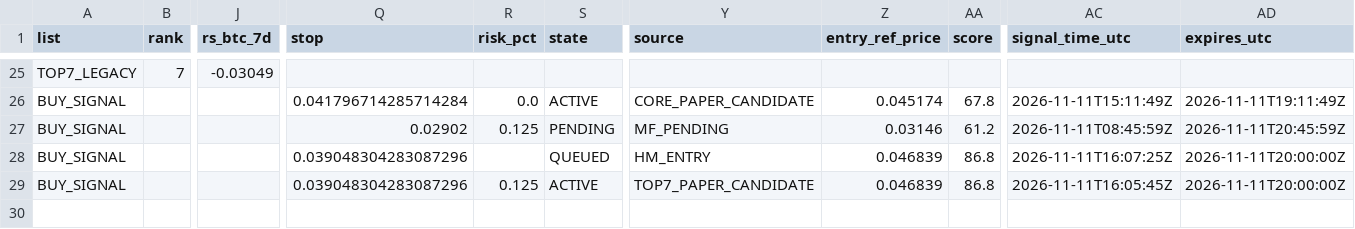
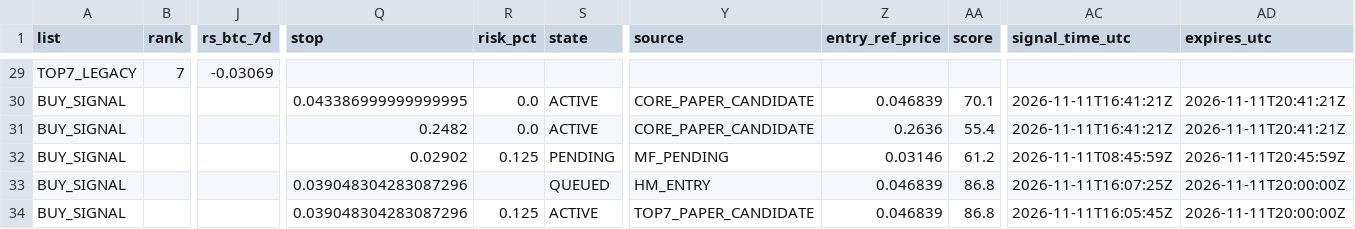
Before and after one commit to fu5202ture-beep/cqs-dashboard, a CSV file: signals.csv, drawn as a sheet; only a part is shown, gaps mark what is left out; addresses are those after the commit; rows hold the shown columns only; the diff covers the shown part only; the diff names each change by its address in the sheet, - before the commit and + after, or states it on an @@ line.

```diff
--- a/signals.csv
+++ b/signals.csv
-J29 (rs_btc_7d): -0.03049
+J29 (rs_btc_7d): -0.03069
-Q30 (stop): 0.041796714285714284
+Q30 (stop): 0.043386999999999995
-Z30 (entry_ref_price): 0.045174
+Z30 (entry_ref_price): 0.046839
-AA30 (score): 67.8
+AA30 (score): 70.1
-AC30 (signal_time_utc): 2026-11-11T15:11:49Z
+AC30 (signal_time_utc): 2026-11-11T16:41:21Z
-AD30 (expires_utc): 2026-11-11T19:11:49Z
+AD30 (expires_utc): 2026-11-11T20:41:21Z
+row 31: BUY_SIGNAL |  |  | 0.2482 | 0.0 | ACTIVE | CORE_PAPER_CANDIDATE | 0.2636 | 55.4 | 2026-11-11T16:41:21Z | 2026-11-11T20:41:21Z
```
Also changed, not shown: 5 added rows, 1 removed row and 21 edited cells elsewhere in this file, 2 other files.
